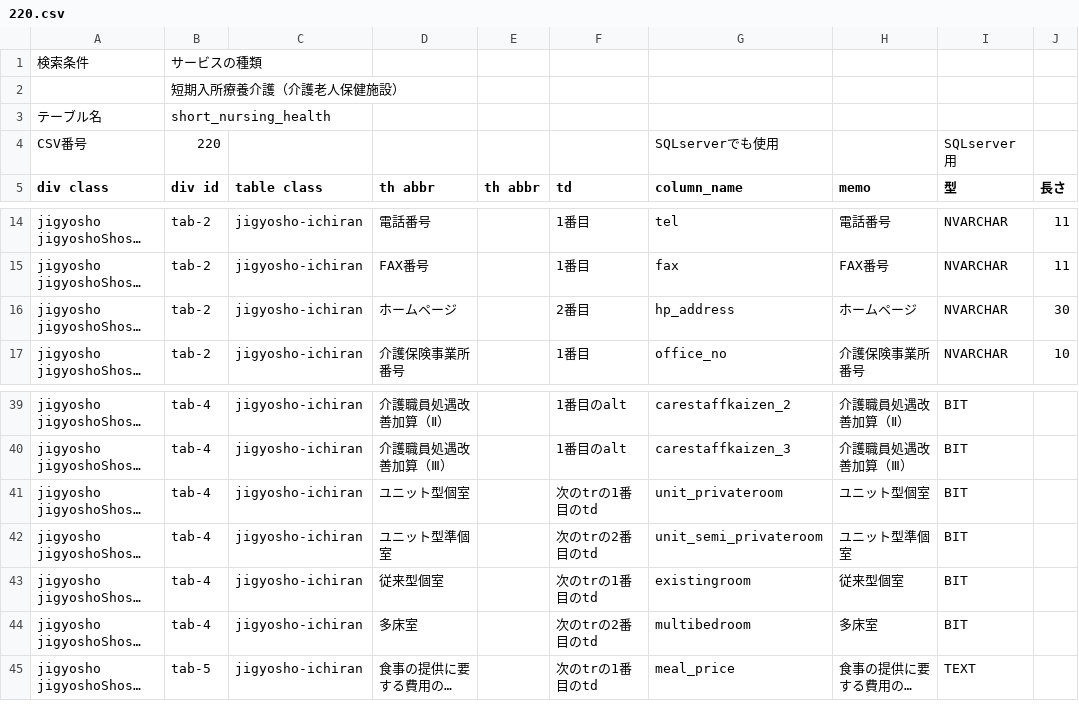
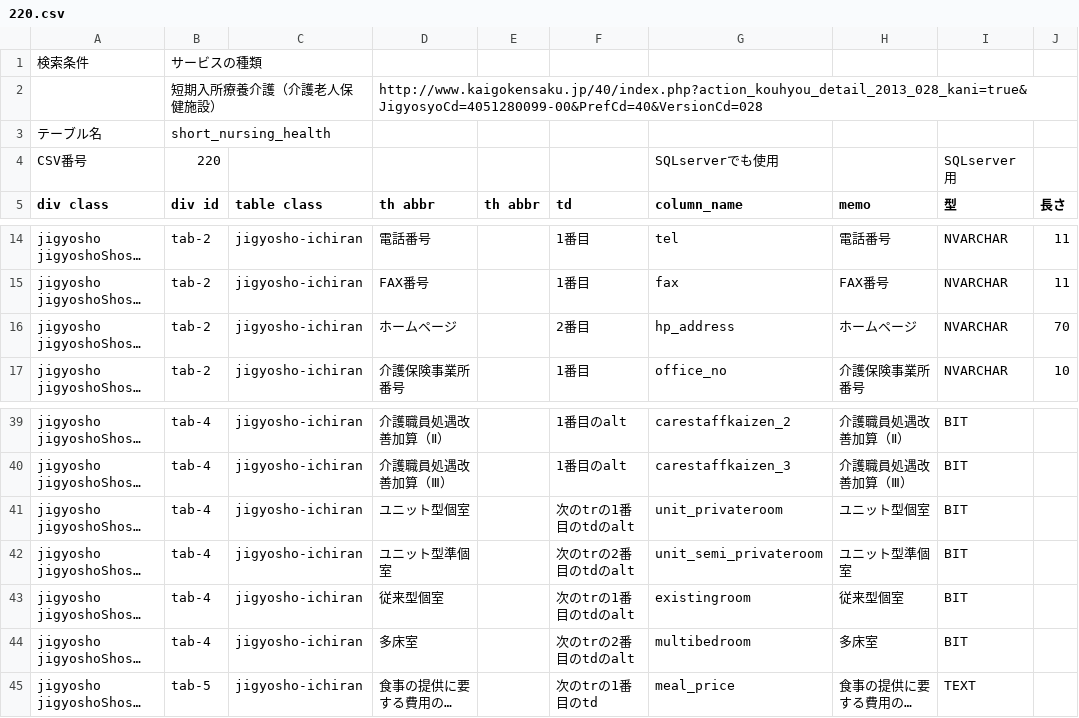
Before and after one commit to SagehariMaiko/milmodb, a CSV file: scraper/scraper/tableDefinitions/220.csv, drawn as a sheet; only a part is shown, gaps mark what is left out; long unchanged cells end in …; the diff names each change by its address in the sheet, - before the commit and + after, or states it on an @@ line.

```diff
--- a/scraper/scraper/tableDefinitions/220.csv
+++ b/scraper/scraper/tableDefinitions/220.csv
-D2 (th abbr): (empty)
+D2 (th abbr): http://www.kaigokensaku.jp/40/index.php?action_kouhyou_detail_2013_028_kani=true&JigyosyoCd=4051280099-00&PrefCd=40&VersionCd=028
-J16 (長さ): 30
+J16 (長さ): 70
-F41 (td): 次のtrの1番目のtd
+F41 (td): 次のtrの1番目のtdのalt
-F42 (td): 次のtrの2番目のtd
+F42 (td): 次のtrの2番目のtdのalt
-F43 (td): 次のtrの1番目のtd
+F43 (td): 次のtrの1番目のtdのalt
-F44 (td): 次のtrの2番目のtd
+F44 (td): 次のtrの2番目のtdのalt
```
Also changed, not shown: scraper/scraper/tableDefinitions/210.csv, scraper/scraper/tableDefinitions/510.csv, 5 other files.
